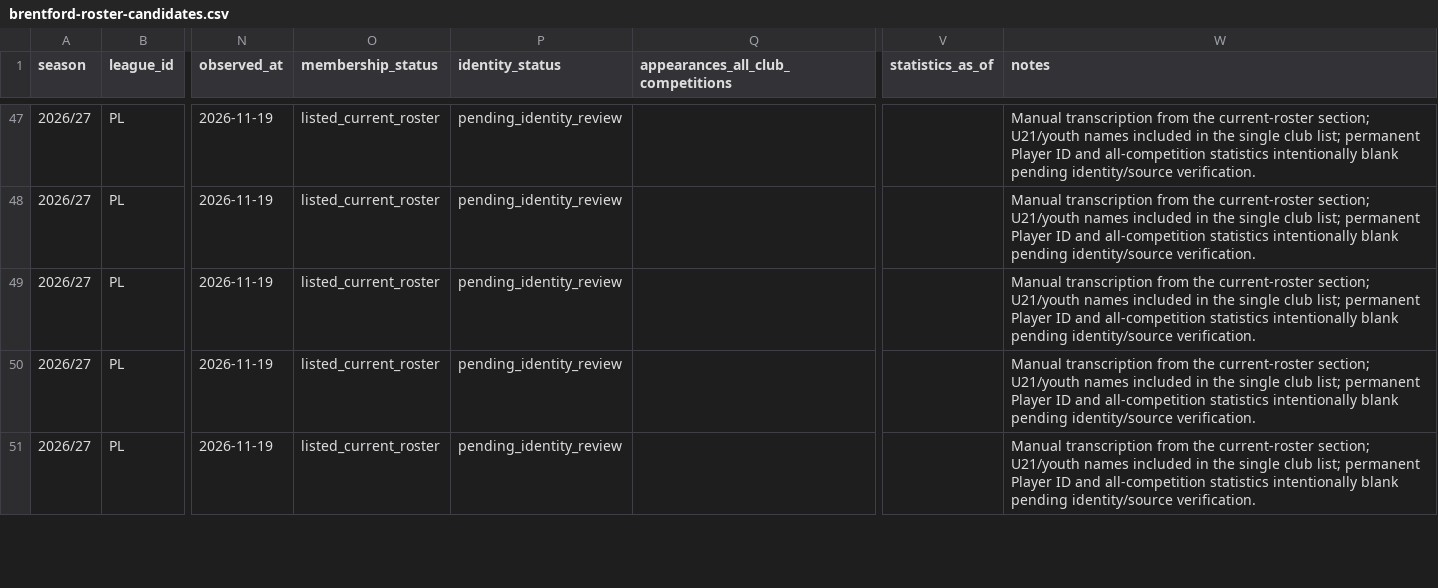
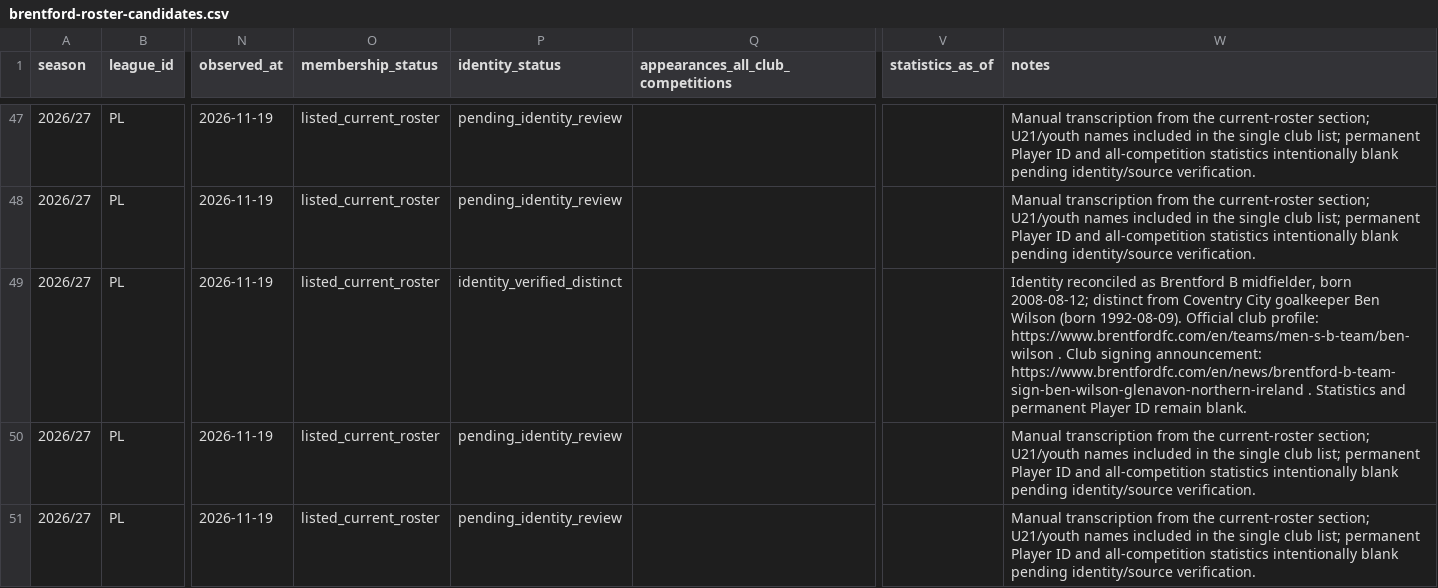
Before and after one commit to bazaku22/Project-Football-time, a CSV file: data/intake/2026-27/PL/brentford-roster-candidates.csv, drawn as a sheet; only a part is shown, gaps mark what is left out; the diff names each change by its address in the sheet, - before the commit and + after, or states it on an @@ line.

Commit message:
data: verify Brentford Ben Wilson identity

```diff
--- a/data/intake/2026-27/PL/brentford-roster-candidates.csv
+++ b/data/intake/2026-27/PL/brentford-roster-candidates.csv
-P49 (identity_status): pending_identity_review
+P49 (identity_status): identity_verified_distinct
-W49 (notes): Manual transcription from the current-roster section; U21/youth names included in the single club list; permanent Player ID and all-competition statistics intentionally blank pending identity/source verification.
+W49 (notes): Identity reconciled as Brentford B midfielder, born 2008-08-12; distinct from Coventry City goalkeeper Ben Wilson (born 1992-08-09). Official club profile: https://www.brentfordfc.com/en/teams/men-s-b-team/ben-wilson . Club signing announcement: https://www.brentfordfc.com/en/news/brentford-b-team-sign-ben-wilson-glenavon-northern-ireland . Statistics and permanent Player ID remain blank.
```
